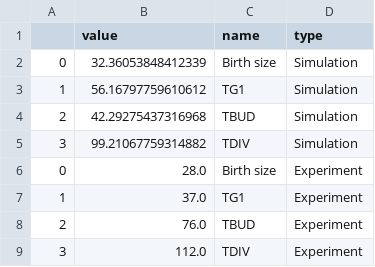
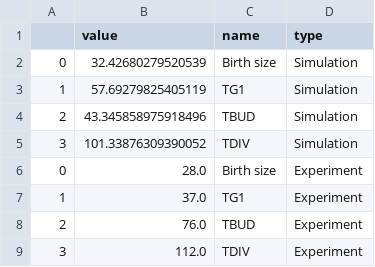
Before and after one commit to Ktaoma/A-continuous-time-Boolean-model-of-the-endocycle-events-in-budding-yeast, a CSV file: data/Fig3E.csv, drawn as a sheet.

```diff
--- a/data/Fig3E.csv
+++ b/data/Fig3E.csv
@@ -1,6 +1,6 @@
 ,value,name,type
-0,32.36053848412339,Birth size,Simulation
-1,56.16797759610612,TG1,Simulation
-2,42.29275437316968,TBUD,Simulation
-3,99.21067759314882,TDIV,Simulation
+0,32.42680279520539,Birth size,Simulation
+1,57.69279825405119,TG1,Simulation
+2,43.345858975918496,TBUD,Simulation
+3,101.33876309390052,TDIV,Simulation
 0,28.0,Birth size,Experiment
```
Also changed, not shown: data/Fig2.csv, data/Fig3A.csv, 1 other file.
